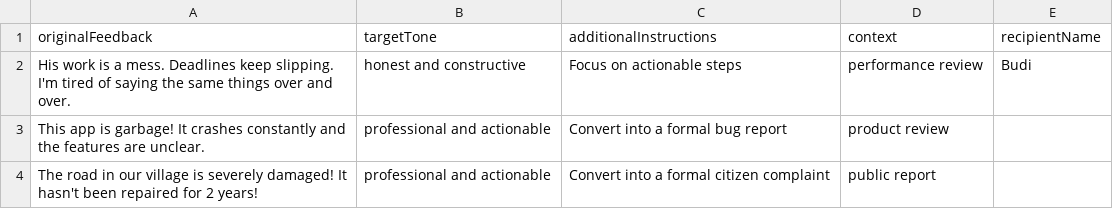
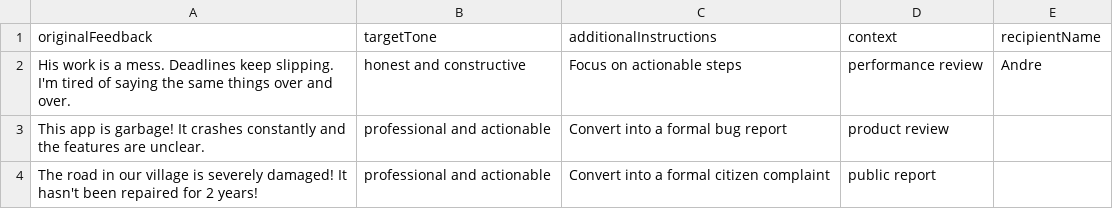
Before and after one commit to sherado99/SCDFT, a CSV file: serti.csv, drawn as a sheet.

Commit message:
Update serti.csv

```diff
--- a/serti.csv
+++ b/serti.csv
@@ -1,3 +1,3 @@
 originalFeedback,targetTone,additionalInstructions,context,recipientName
-"His work is a mess. Deadlines keep slipping. I'm tired of saying the same things over and over.",honest and constructive,"Focus on actionable steps",performance review,Budi
+"His work is a mess. Deadlines keep slipping. I'm tired of saying the same things over and over.",honest and constructive,"Focus on actionable steps",performance review,Andre
 "This app is garbage! It crashes constantly and the features are unclear.",professional and actionable,"Convert into a formal bug report",product review,
```
